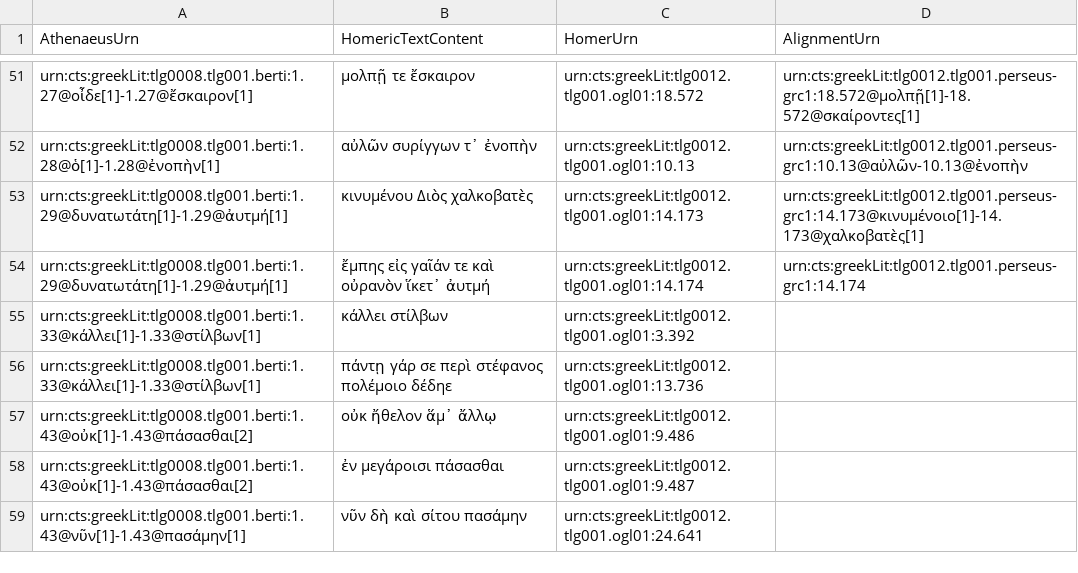
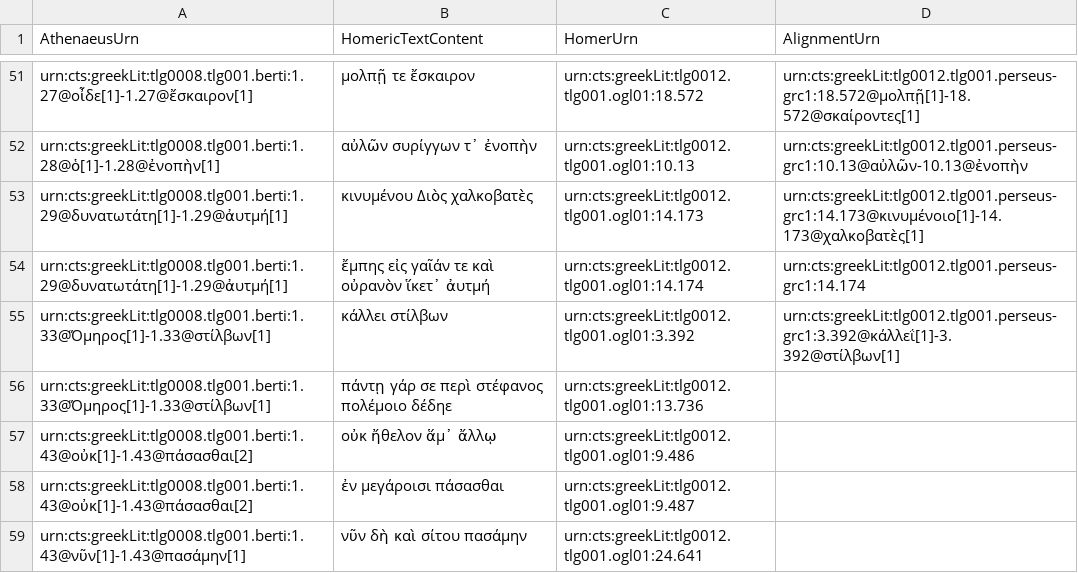
Before and after one commit to DigitalAthenaeus/varia, a CSV file: homer/htr.csv, drawn as a sheet; only a part is shown, gaps mark what is left out.

Commit message:
Update htr.csv

```diff
--- a/homer/htr.csv
+++ b/homer/htr.csv
@@ -54,4 +54,4 @@
 "urn:cts:greekLit:tlg0008.tlg001.berti:1.29@δυνατωτάτη[1]-1.29@ἀυτμή[1]", "ἔμπης εἰς γαῖάν τε καὶ οὐρανὸν ἵκετ᾽ ἀυτμή", "urn:cts:greekLit:tlg0012.tlg001.ogl01:14.174","urn:cts:greekLit:tlg0012.tlg001.perseus-grc1:14.174"
-"urn:cts:greekLit:tlg0008.tlg001.berti:1.33@κάλλει[1]-1.33@στίλβων[1]", "κάλλει στίλβων", "urn:cts:greekLit:tlg0012.tlg001.ogl01:3.392",""
-"urn:cts:greekLit:tlg0008.tlg001.berti:1.33@κάλλει[1]-1.33@στίλβων[1]", "πάντῃ γάρ σε περὶ στέφανος πολέμοιο δέδηε", "urn:cts:greekLit:tlg0012.tlg001.ogl01:13.736",""
+"urn:cts:greekLit:tlg0008.tlg001.berti:1.33@Ὅμηρος[1]-1.33@στίλβων[1]", "κάλλει στίλβων", "urn:cts:greekLit:tlg0012.tlg001.ogl01:3.392","urn:cts:greekLit:tlg0012.tlg001.perseus-grc1:3.392@κάλλεΐ[1]-3.392@στίλβων[1]"
+"urn:cts:greekLit:tlg0008.tlg001.berti:1.33@Ὅμηρος[1]-1.33@στίλβων[1]", "πάντῃ γάρ σε περὶ στέφανος πολέμοιο δέδηε", "urn:cts:greekLit:tlg0012.tlg001.ogl01:13.736",""
 "urn:cts:greekLit:tlg0008.tlg001.berti:1.43@οὐκ[1]-1.43@πάσασθαι[2]", "οὐκ ἤθελον ἅμ᾽ ἄλλῳ", "urn:cts:greekLit:tlg0012.tlg001.ogl01:9.486",""
```
